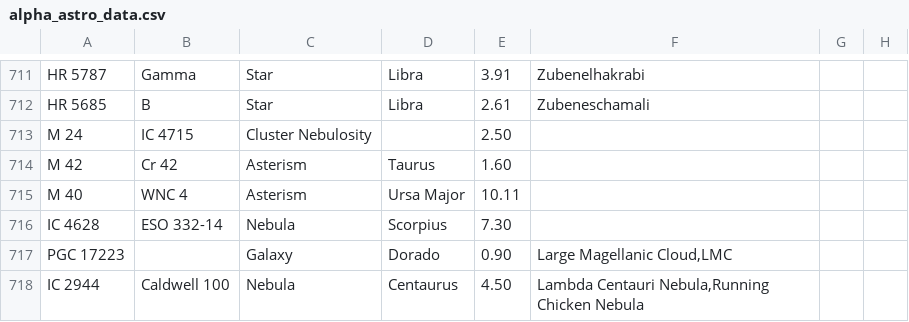
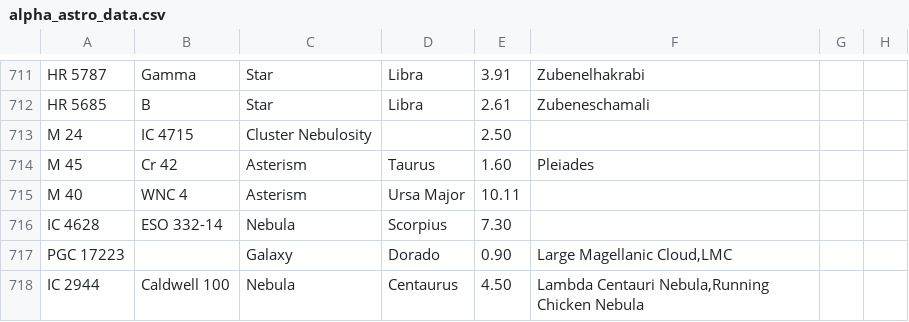
Before and after one commit to pat-mart/alpha_app, a CSV file: assets/alpha_astro_data.csv (was lib/assets/alpha_astro_data.csv), drawn as a sheet; only a part is shown, gaps mark what is left out.

```diff
--- a/lib/assets/alpha_astro_data.csv
+++ b/assets/alpha_astro_data.csv
@@ -713,3 +713,3 @@ HR 5685,B,Star,Libra,2.61,Zubeneschamali,,
 M 24,IC 4715,Cluster Nebulosity,,2.50,,,
-M 42,Cr 42,Asterism,Taurus,1.60,,,
+M 45,Cr 42,Asterism,Taurus,1.60,Pleiades,,
 M 40,WNC 4,Asterism,Ursa Major,10.11,,,
```
Also changed, not shown: 20 other files.
